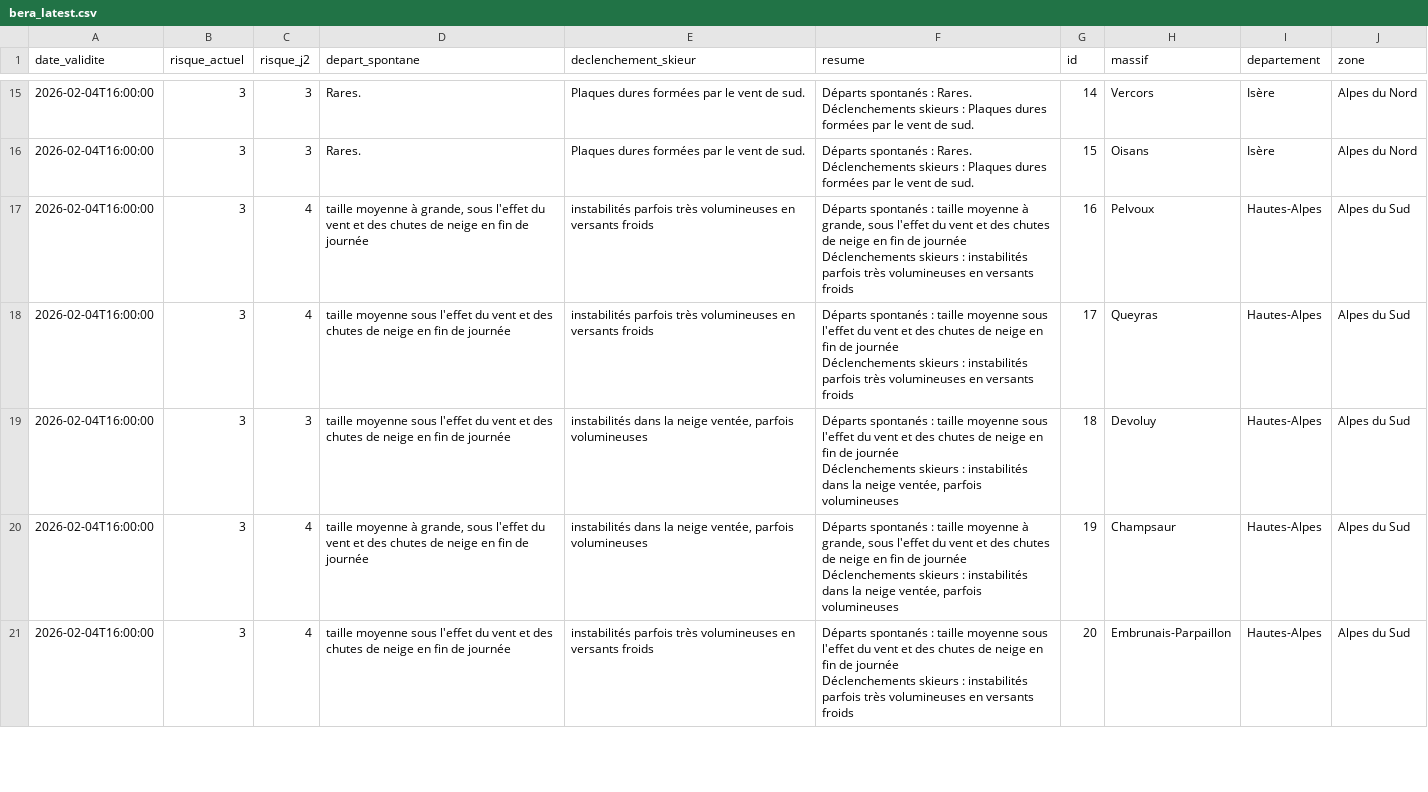
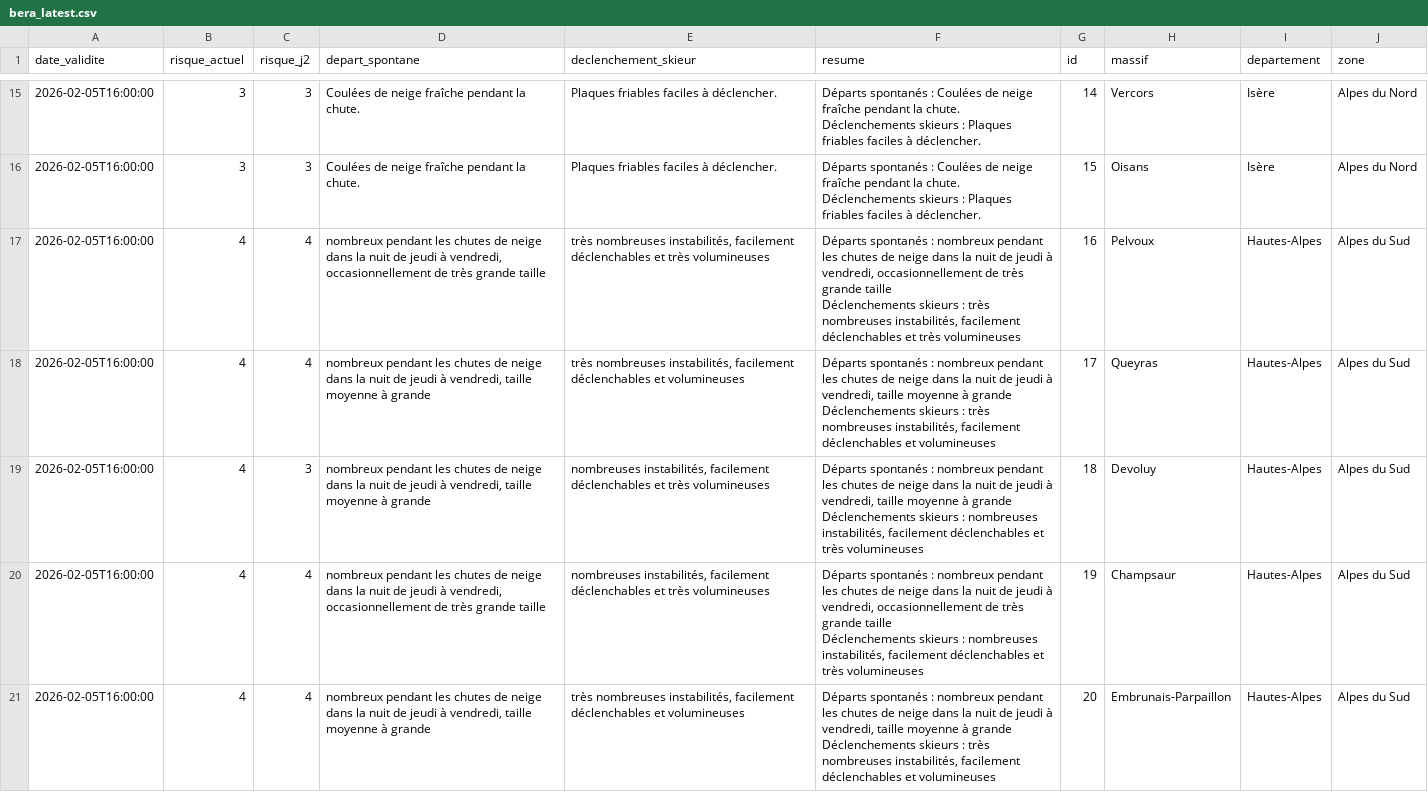
Before and after one commit to Tinevagio/Ski-touring-live, a CSV file: data/bera_latest.csv, drawn as a sheet; only a part is shown, gaps mark what is left out; ↵ is a line break in a cell; the diff covers the shown part only; the diff names each change by its address in the sheet, - before the commit and + after, or states it on an @@ line.

```diff
--- a/data/bera_latest.csv
+++ b/data/bera_latest.csv
-A15:A21 (date_validite): 2026-02-04T16:00:00
+A15:A21 (date_validite): 2026-02-05T16:00:00
-D15:D16 (depart_spontane): Rares.
+D15:D16 (depart_spontane): Coulées de neige fraîche pendant la chute.
-E15:E16 (declenchement_skieur): Plaques dures formées par le vent de sud.
+E15:E16 (declenchement_skieur): Plaques friables faciles à déclencher.
-F15:F16 (resume): …spontanés : Rares. ↵ Déclenchements skieurs : Plaques dures formées par le vent de sud.
+F15:F16 (resume): …spontanés : Coulées de neige fraîche pendant la chute. ↵ Déclenchements skieurs : Plaques friables faciles à déclencher.
-B17:B21 (risque_actuel): 3
+B17:B21 (risque_actuel): 4
-D17 (depart_spontane): taille moyenne à grande, sous l'effet du vent et des chutes de neige en fin de journée
+D17 (depart_spontane): nombreux pendant les chutes de neige dans la nuit de jeudi à vendredi, occasionnellement de très grande taille
-E17 (declenchement_skieur): instabilités parfois très volumineuses en versants froids
+E17 (declenchement_skieur): très nombreuses instabilités, facilement déclenchables et très volumineuses
-F17 (resume): …spontanés : taille moyenne à grande, sous l'effet du vent et des chutes de neige en fin de journée ↵ Déclenchements skieurs : instabilités parfois très volumineuses en versants froids
+F17 (resume): …spontanés : nombreux pendant les chutes de neige dans la nuit de jeudi à vendredi, occasionnellement de très grande taille ↵ Déclenchements skieurs : très nombreuses instabilités, facilement déclenchables et très volumineuses
-D18:D19 (depart_spontane): taille moyenne sous l'effet du vent et des chutes de neige en fin de journée
+D18:D19 (depart_spontane): nombreux pendant les chutes de neige dans la nuit de jeudi à vendredi, taille moyenne à grande
-E18 (declenchement_skieur): instabilités parfois très volumineuses en versants froids
+E18 (declenchement_skieur): très nombreuses instabilités, facilement déclenchables et volumineuses
-F18 (resume): …spontanés : taille moyenne sous l'effet du vent et des chutes de neige en fin de journée ↵ Déclenchements skieurs : instabilités parfois très volumineuses en versants froids
+F18 (resume): …spontanés : nombreux pendant les chutes de neige dans la nuit de jeudi à vendredi, taille moyenne à grande ↵ Déclenchements skieurs : très nombreuses instabilités, facilement déclenchables et volumineuses
-E19:E20 (declenchement_skieur): instabilités dans la neige ventée, parfois volumineuses
+E19:E20 (declenchement_skieur): nombreuses instabilités, facilement déclenchables et très volumineuses
-F19 (resume): …spontanés : taille moyenne sous l'effet du vent et des chutes de neige en fin de journée ↵ Déclenchements skieurs : instabilités dans la neige ventée, parfois volumineuses
+F19 (resume): …spontanés : nombreux pendant les chutes de neige dans la nuit de jeudi à vendredi, taille moyenne à grande ↵ Déclenchements skieurs : nombreuses instabilités, facilement déclenchables et très volumineuses
-D20 (depart_spontane): taille moyenne à grande, sous l'effet du vent et des chutes de neige en fin de journée
+D20 (depart_spontane): nombreux pendant les chutes de neige dans la nuit de jeudi à vendredi, occasionnellement de très grande taille
-F20 (resume): …spontanés : taille moyenne à grande, sous l'effet du vent et des chutes de neige en fin de journée ↵ Déclenchements skieurs : instabilités dans la neige ventée, parfois volumineuses
+F20 (resume): …spontanés : nombreux pendant les chutes de neige dans la nuit de jeudi à vendredi, occasionnellement de très grande taille ↵ Déclenchements skieurs : nombreuses instabilités, facilement déclenchables et très volumineuses
-D21 (depart_spontane): taille moyenne sous l'effet du vent et des chutes de neige en fin de journée
+D21 (depart_spontane): nombreux pendant les chutes de neige dans la nuit de jeudi à vendredi, taille moyenne à grande
-E21 (declenchement_skieur): instabilités parfois très volumineuses en versants froids
+E21 (declenchement_skieur): très nombreuses instabilités, facilement déclenchables et volumineuses
-F21 (resume): …spontanés : taille moyenne sous l'effet du vent et des chutes de neige en fin de journée ↵ Déclenchements skieurs : instabilités parfois très volumineuses en versants froids
+F21 (resume): …spontanés : nombreux pendant les chutes de neige dans la nuit de jeudi à vendredi, taille moyenne à grande ↵ Déclenchements skieurs : très nombreuses instabilités, facilement déclenchables et volumineuses
```
Also changed, not shown: 124 edited cells elsewhere in this file.
